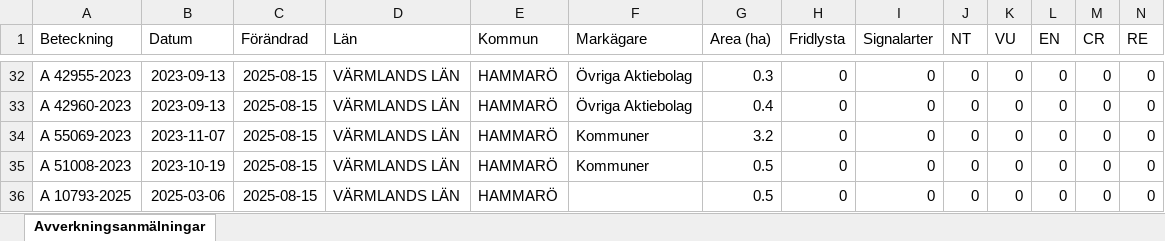
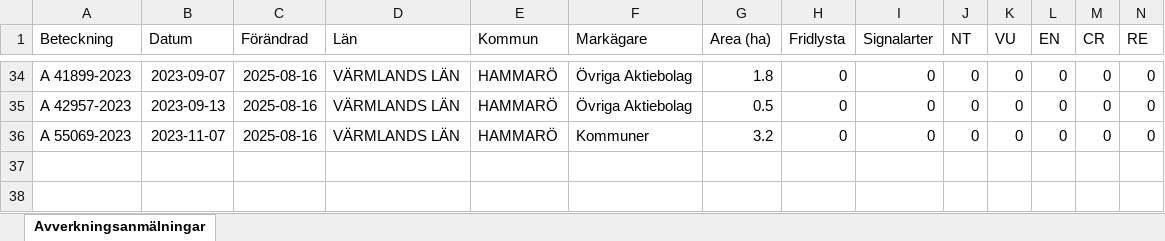
Before and after one commit to klasma/Logging_1761, an Excel workbook: Översikt HAMMARÖ.xlsx, sheet Avverkningsanmälningar, drawn as a sheet; only a part is shown, gaps mark what is left out; values as stored, in another font and other column widths than the file's, no borders; removed rows and columns are numbered as before the commit, all else as after; rows hold the shown columns only; the diff covers the shown part only; the diff names each change by its address in the sheet, - before the commit and + after, or states it on an @@ line.

```diff
--- a/Översikt HAMMARÖ.xlsx (sheet Avverkningsanmälningar)
+++ b/Översikt HAMMARÖ.xlsx (sheet Avverkningsanmälningar)
-A34 (Beteckning): A 42955-2023
+A34 (Beteckning): A 41899-2023
-B34 (Datum): 2023-09-13
+B34 (Datum): 2023-09-07
-C34:C36 (Förändrad): 2025-08-15
+C34:C36 (Förändrad): 2025-08-16
-G34 (Area (ha)): 0.3
+G34 (Area (ha)): 1.8
-A35 (Beteckning): A 42960-2023
+A35 (Beteckning): A 42957-2023
-G35 (Area (ha)): 0.4
+G35 (Area (ha)): 0.5
-row 35: A 51008-2023 | 2023-10-19 | 2025-08-15 | VÄRMLANDS LÄN | HAMMARÖ | Kommuner | 0.5 | 0 | 0 | 0 | 0 | 0 | 0 | 0
-row 36: A 10793-2025 | 2025-03-06 | 2025-08-15 | VÄRMLANDS LÄN | HAMMARÖ |  | 0.5 | 0 | 0 | 0 | 0 | 0 | 0 | 0
```
Also changed, not shown: 6 added rows, 4 removed rows and 70 edited cells elsewhere in this sheet, artfynd/A 10795-2025 artfynd.xlsx, artfynd/A 24618-2022 artfynd.xlsx, 57 other files.
